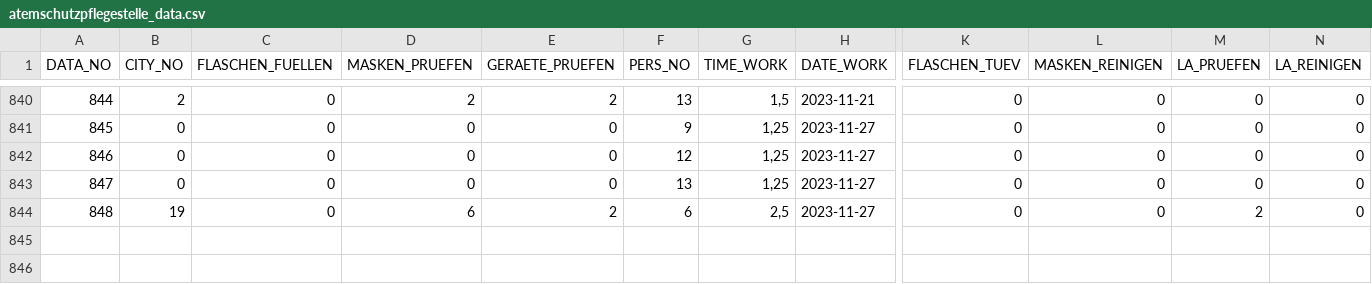
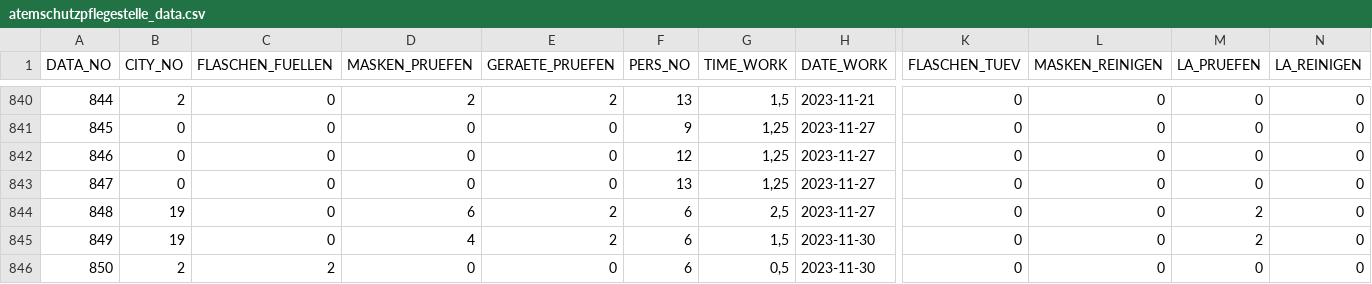
Before and after one commit to MichaelBehringer/AtemschutzDataBackup, a CSV file: atemschutzpflegestelle_data.csv, drawn as a sheet; only a part is shown, gaps mark what is left out; rows hold the shown columns only; the diff names each change by its address in the sheet, - before the commit and + after, or states it on an @@ line.

```diff
--- a/atemschutzpflegestelle_data.csv
+++ b/atemschutzpflegestelle_data.csv
+row 845: 849 | 19 | 0 | 4 | 2 | 6 | 1,5 | 2023-11-30 | 0 | 0 | 2 | 0
+row 846: 850 | 2 | 2 | 0 | 0 | 6 | 0,5 | 2023-11-30 | 0 | 0 | 0 | 0
```
Also changed, not shown: atemschutzpflegestelle_nr.csv.
